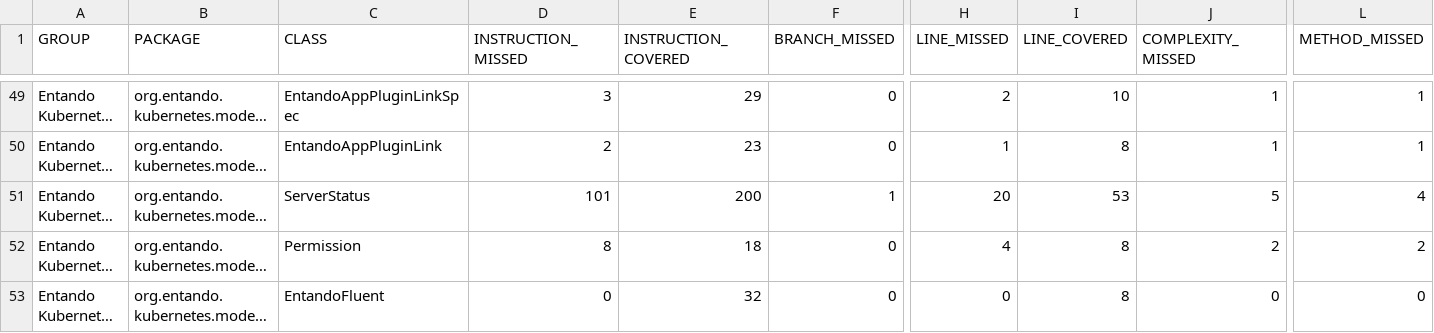
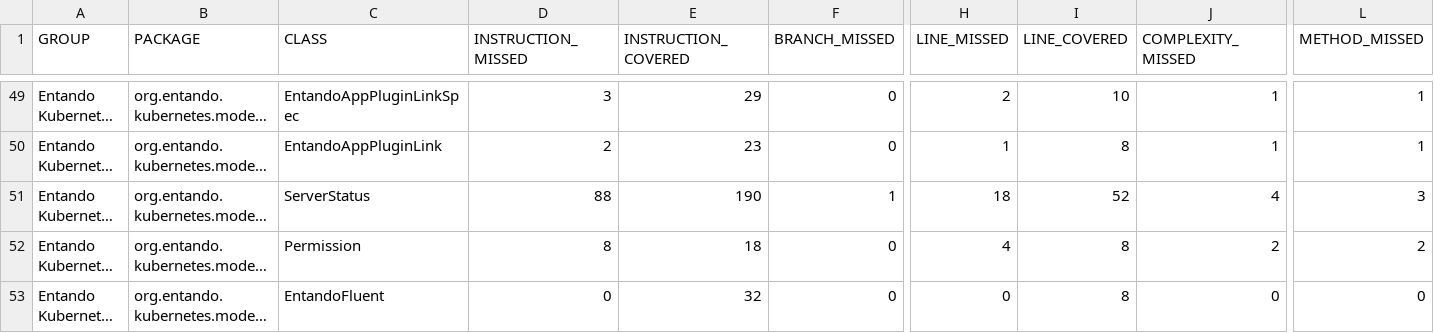
Before and after one commit to entando-k8s/devops-results-06-07-2021, a CSV file: entando-k8s-custom-model/PR-42/jacoco/jacoco.csv, drawn as a sheet; only a part is shown, gaps mark what is left out; long unchanged cells end in …; the diff names each change by its address in the sheet, - before the commit and + after, or states it on an @@ line.

Commit message:
Publishing files for path entando-k8s-custom-model/PR-42

```diff
--- a/entando-k8s-custom-model/PR-42/jacoco/jacoco.csv
+++ b/entando-k8s-custom-model/PR-42/jacoco/jacoco.csv
-D51 (INSTRUCTION_MISSED): 101
+D51 (INSTRUCTION_MISSED): 88
-E51 (INSTRUCTION_COVERED): 200
+E51 (INSTRUCTION_COVERED): 190
-H51 (LINE_MISSED): 20
+H51 (LINE_MISSED): 18
-I51 (LINE_COVERED): 53
+I51 (LINE_COVERED): 52
-J51 (COMPLEXITY_MISSED): 5
+J51 (COMPLEXITY_MISSED): 4
-L51 (METHOD_MISSED): 4
+L51 (METHOD_MISSED): 3
```
Also changed, not shown: 21 other files.
